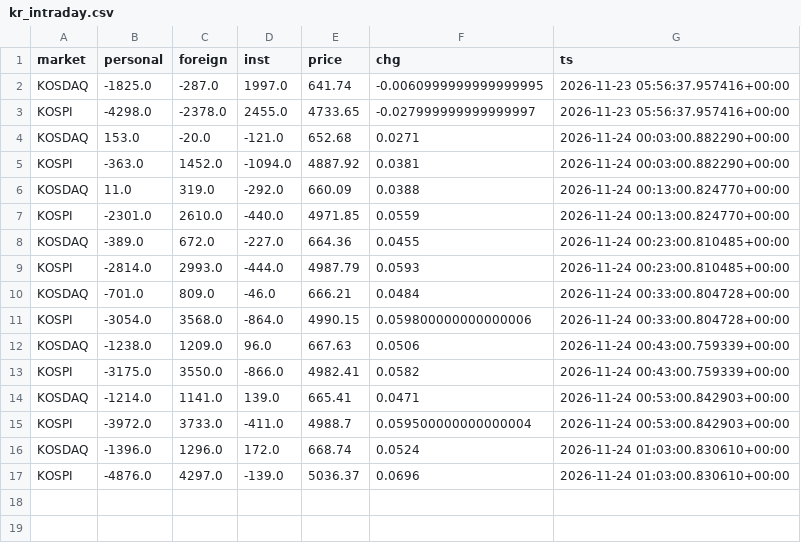
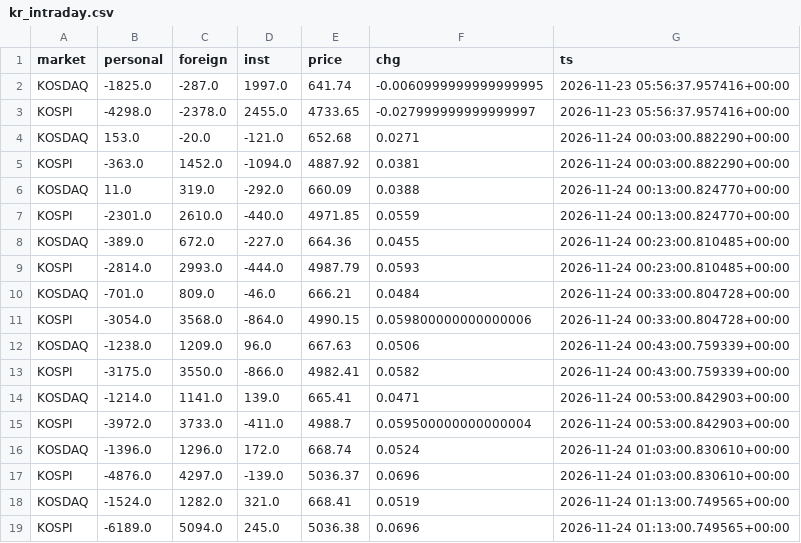
Before and after one commit to rlagustn92/retail-sentiment, a CSV file: kr_intraday.csv, drawn as a sheet.

Commit message:
data 2026-11-24T01:13Z kr

```diff
--- a/kr_intraday.csv
+++ b/kr_intraday.csv
@@ -17 +17,3 @@ KOSDAQ,-1396.0,1296.0,172.0,668.74,0.0524,2026-11-24 01:03:00.830610+00:00
 KOSPI,-4876.0,4297.0,-139.0,5036.37,0.0696,2026-11-24 01:03:00.830610+00:00
+KOSDAQ,-1524.0,1282.0,321.0,668.41,0.0519,2026-11-24 01:13:00.749565+00:00
+KOSPI,-6189.0,5094.0,245.0,5036.38,0.0696,2026-11-24 01:13:00.749565+00:00
```
Also changed, not shown: runs.csv.
